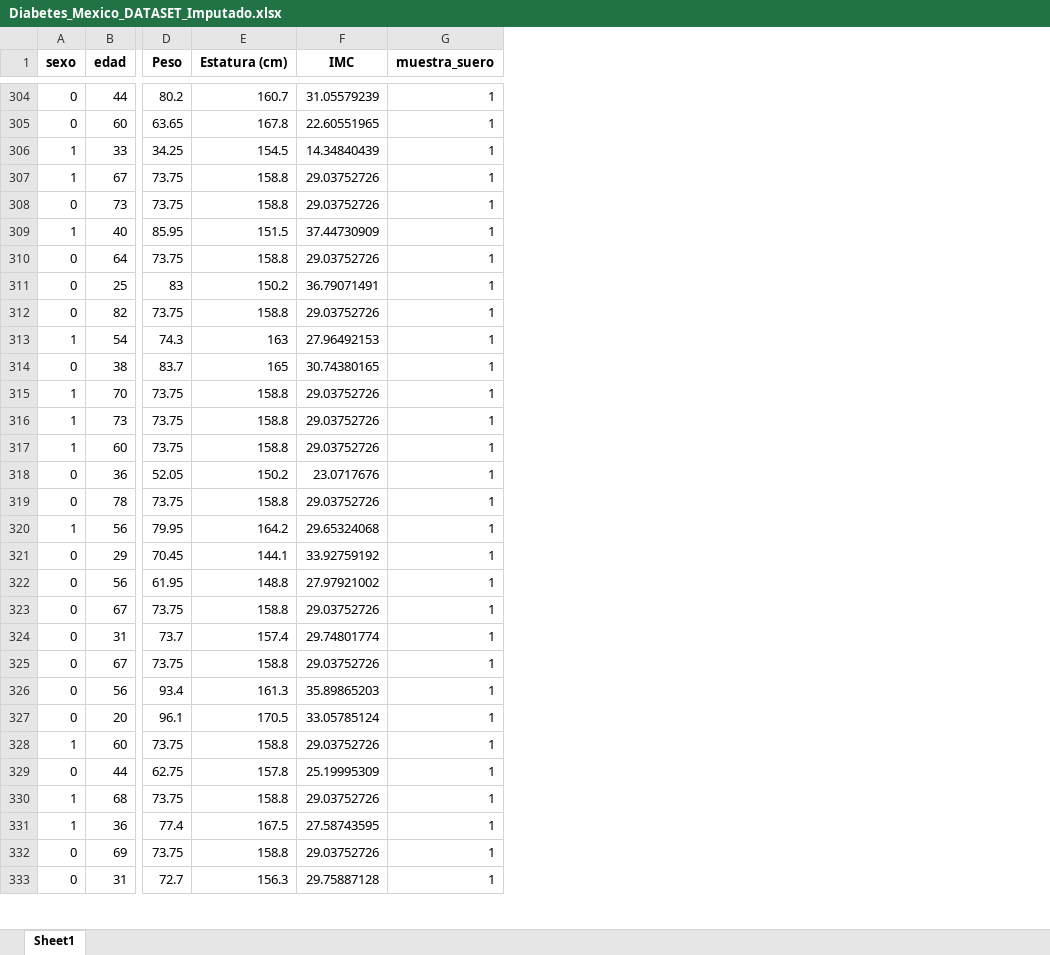
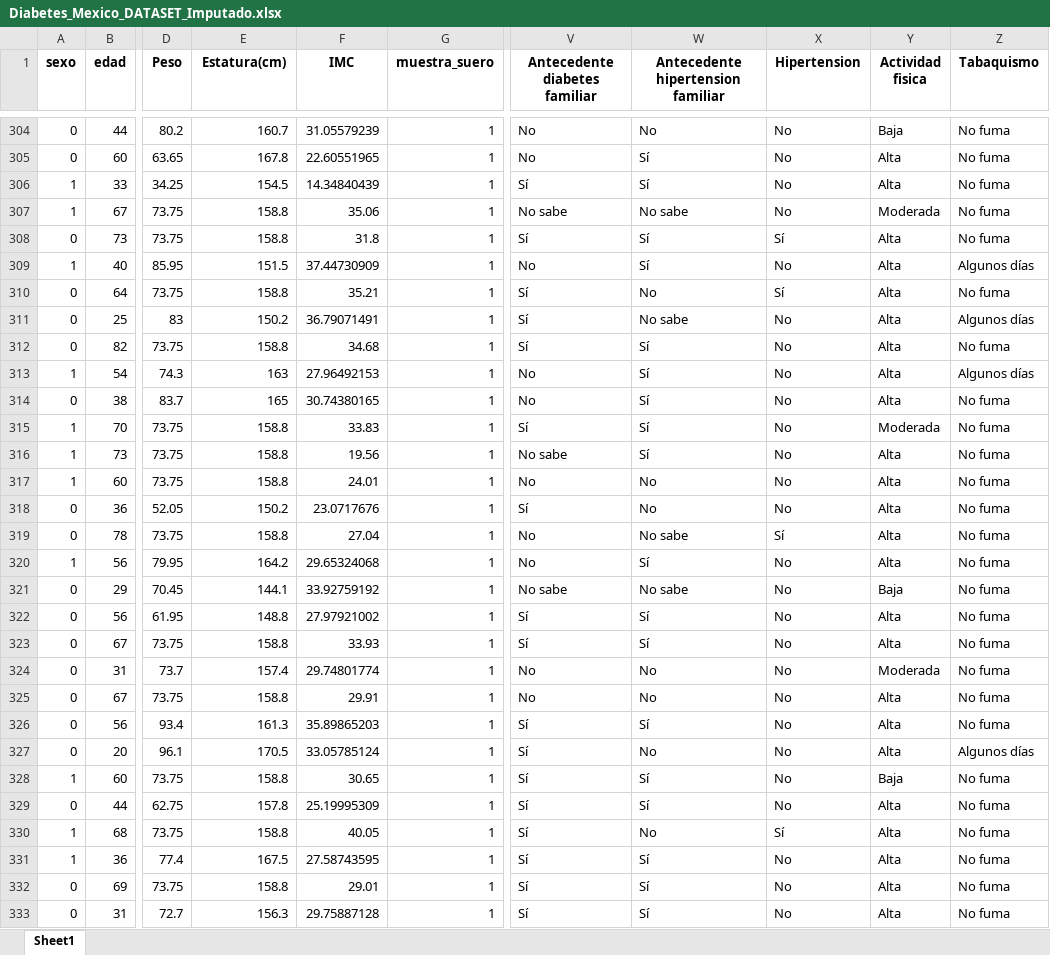
Before and after one commit to carretoperezf-crypto/entrenamiento.diabetes, an Excel workbook: data/Diabetes_Mexico_DATASET_Imputado.xlsx, sheet Sheet1, drawn as a sheet; only a part is shown, gaps mark what is left out; values as stored, in another font and other column widths than the file's, no borders; the diff covers the shown part only; the diff names each change by its address in the sheet, - before the commit and + after, or states it on an @@ line.

```diff
--- a/data/Diabetes_Mexico_DATASET_Imputado.xlsx (sheet Sheet1)
+++ b/data/Diabetes_Mexico_DATASET_Imputado.xlsx (sheet Sheet1)
+column V (Antecedente diabetes familiar), rows 304-333: No | No | Sí | No sabe | Sí | No | Sí | Sí | Sí | No | No | Sí | No sabe | No | Sí | No | No | No sabe | Sí | Sí | No | No | Sí | Sí | Sí | Sí | Sí | Sí | Sí | Sí
+column W, row 1: Antecedente hipertension familiar; rows 304-333: No | Sí | Sí | No sabe | Sí | Sí | No | No sabe | Sí | Sí | Sí | Sí | Sí | No | No | No sabe | Sí | No sabe | Sí | Sí | No | No | Sí | No | Sí | Sí | No | Sí | Sí | Sí
+column X (Hipertension), rows 304-333: No | No | No | No | Sí | No | Sí | No | No | No | No | No | No | No | No | Sí | No | No | No | No | No | No | No | No | No | No | Sí | No | No | No
+column Y (Actividad fisica), rows 304-333: Baja | Alta | Alta | Moderada | Alta | Alta | Alta | Alta | Alta | Alta | Alta | Moderada | Alta | Alta | Alta | Alta | Alta | Baja | Alta | Alta | Moderada | Alta | Alta | Alta | Baja | Alta | Alta | Alta | Alta | Alta
+column Z (Tabaquismo), rows 304-333: No fuma | No fuma | No fuma | No fuma | No fuma | Algunos días | No fuma | Algunos días | No fuma | Algunos días | No fuma | No fuma | No fuma | No fuma | No fuma | No fuma | No fuma | No fuma | No fuma | No fuma | No fuma | No fuma | No fuma | Algunos días | No fuma | No fuma | No fuma | No fuma | No fuma | No fuma
-E1: Estatura (cm)
+E1: Estatura(cm)
-F307 (IMC): 29.03752726
+F307 (IMC): 35.06
-F308 (IMC): 29.03752726
+F308 (IMC): 31.8
-F310 (IMC): 29.03752726
+F310 (IMC): 35.21
-F312 (IMC): 29.03752726
+F312 (IMC): 34.68
-F315 (IMC): 29.03752726
+F315 (IMC): 33.83
-F316 (IMC): 29.03752726
+F316 (IMC): 19.56
-F317 (IMC): 29.03752726
+F317 (IMC): 24.01
-F319 (IMC): 29.03752726
+F319 (IMC): 27.04
-F323 (IMC): 29.03752726
+F323 (IMC): 33.93
-F325 (IMC): 29.03752726
+F325 (IMC): 29.91
-F328 (IMC): 29.03752726
+F328 (IMC): 30.65
-F330 (IMC): 29.03752726
+F330 (IMC): 40.05
-F332 (IMC): 29.03752726
+F332 (IMC): 29.01
```
Also changed, not shown: 694 edited cells elsewhere in this sheet, data/Diabetes_Mexico_DATASET_SMOTE.xlsx, data/Diabetes_Mexico_DATASET_codificado.xlsx, 15 other files.
